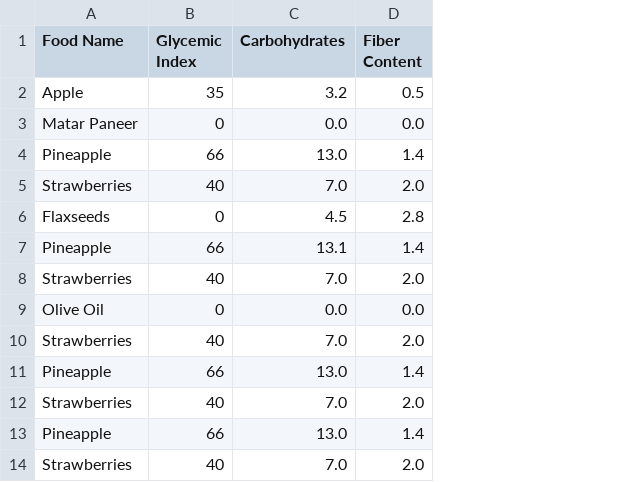
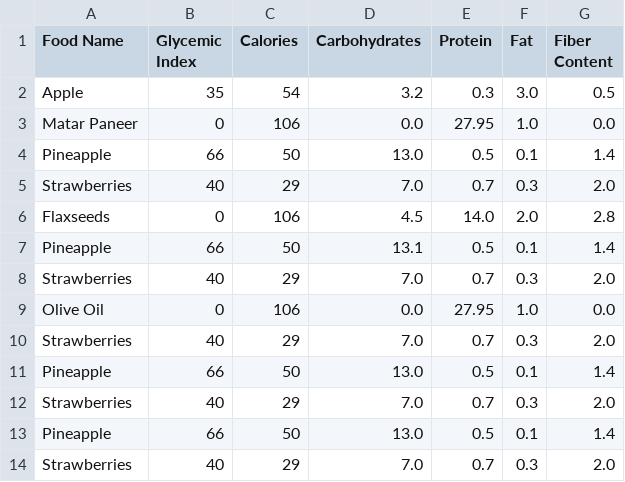
Before and after one commit to zoya-hammad/NutriVision, a CSV file: nutritional_assistant/data preprocessing/processed_data/cleaned_diabetic_foods.csv, drawn as a sheet; only a part is shown; the diff names each change by its address in the sheet, - before the commit and + after, or states it on an @@ line.

Commit message:
Updated dataset

```diff
--- a/nutritional_assistant/data preprocessing/processed_data/cleaned_diabetic_foods.csv
+++ b/nutritional_assistant/data preprocessing/processed_data/cleaned_diabetic_foods.csv
+column C (Calories), rows 2-14: 54 | 106 | 50 | 29 | 106 | 50 | 29 | 106 | 29 | 50 | 29 | 50 | 29
+column E (Protein), rows 2-14: 0.3 | 27.95 | 0.5 | 0.7 | 14.0 | 0.5 | 0.7 | 27.95 | 0.7 | 0.5 | 0.7 | 0.5 | 0.7
+column F (Fat), rows 2-14: 3.0 | 1.0 | 0.1 | 0.3 | 2.0 | 0.1 | 0.3 | 1.0 | 0.3 | 0.1 | 0.3 | 0.1 | 0.3
```
